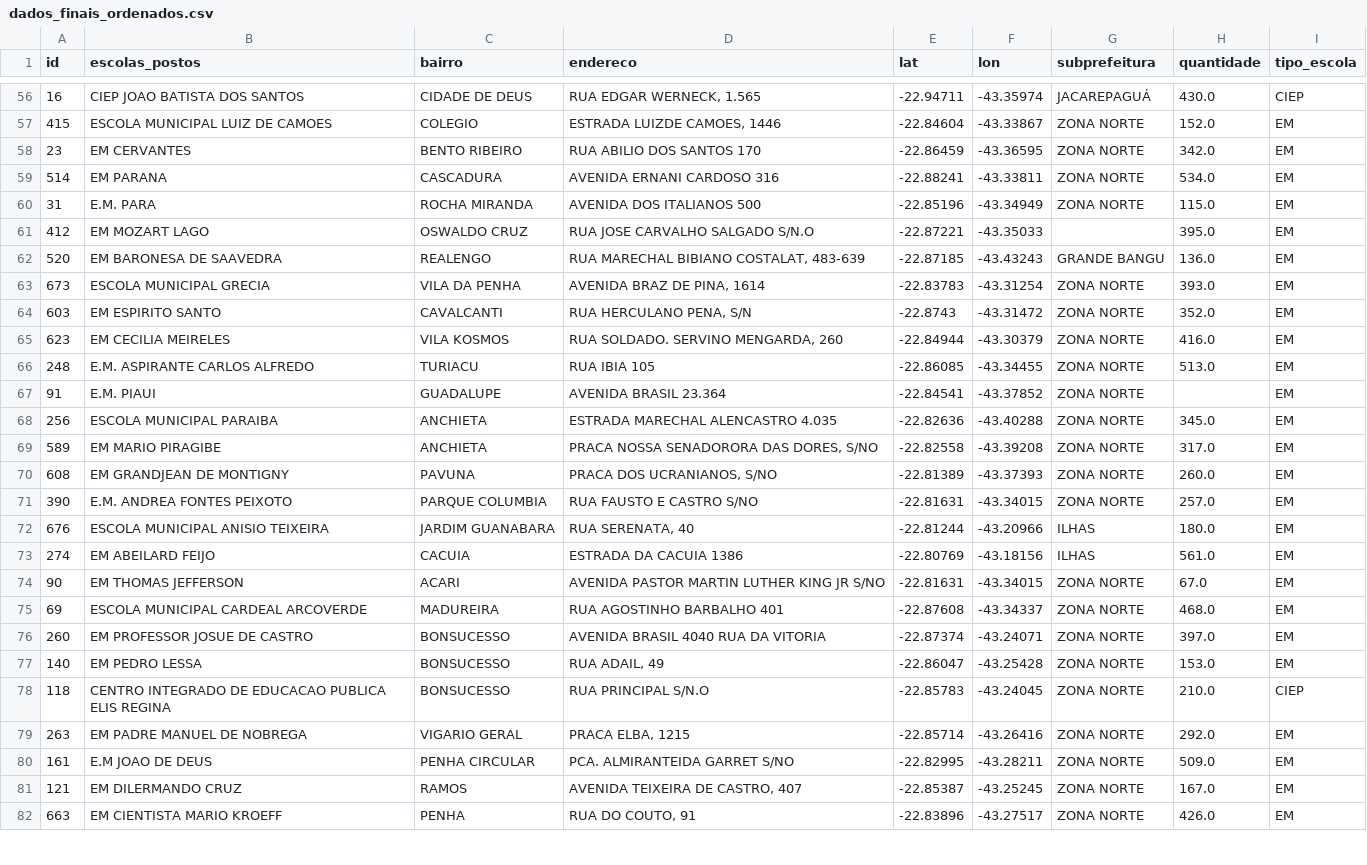
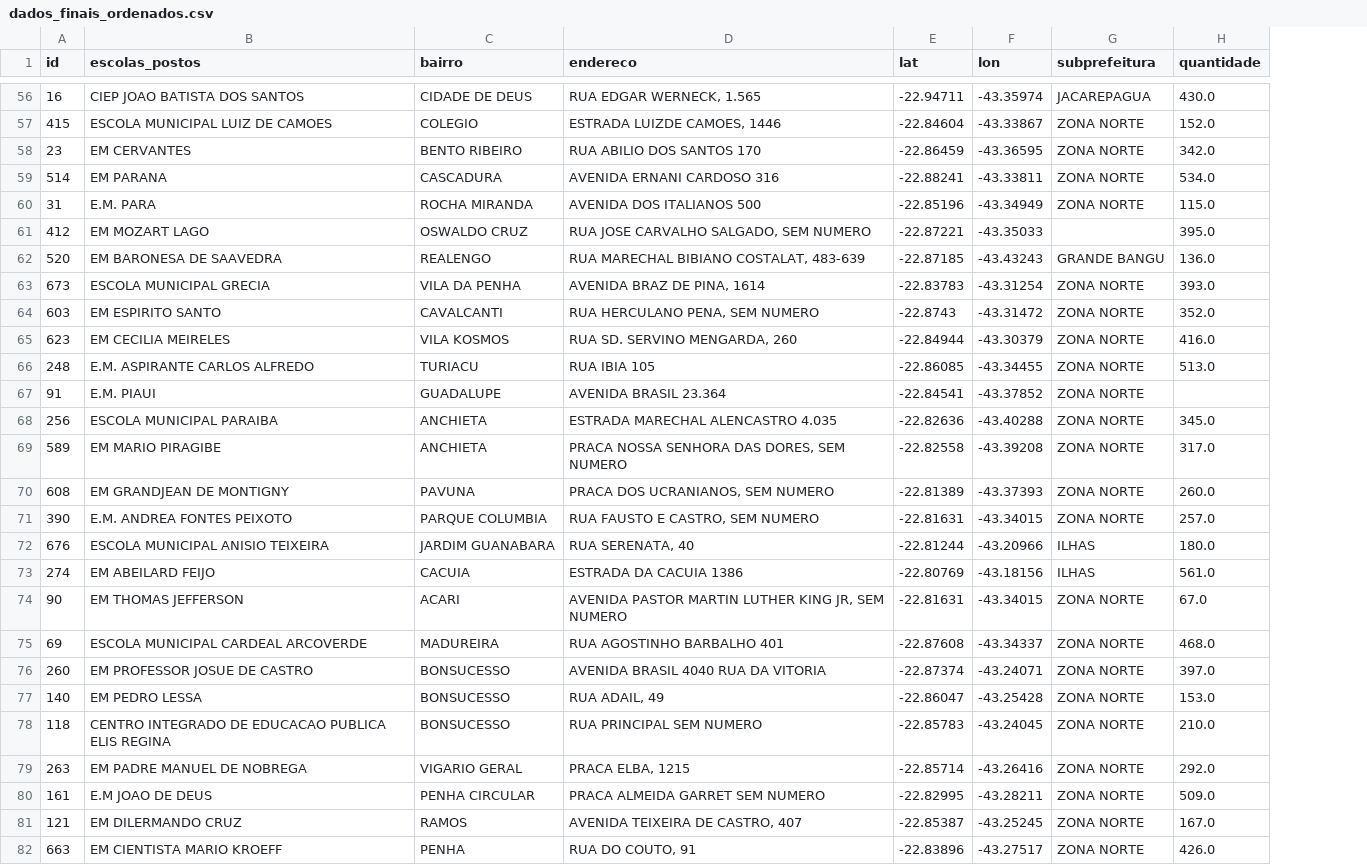
Before and after one commit to J07A/projeto_final_tecnicas, a CSV file: dados_finais_ordenados.csv, drawn as a sheet; only a part is shown, gaps mark what is left out; the diff covers the shown part only; the diff names each change by its address in the sheet, - before the commit and + after, or states it on an @@ line.

```diff
--- a/dados_finais_ordenados.csv
+++ b/dados_finais_ordenados.csv
-column I (tipo_escola), rows 56-82: CIEP | EM | EM | EM | EM | EM | EM | EM | EM | EM | EM | EM | EM | EM | EM | EM | EM | EM | EM | EM | EM | EM | CIEP | EM | EM | EM | EM
-G56 (subprefeitura): JACAREPAGUÁ
+G56 (subprefeitura): JACAREPAGUA
-D61 (endereco): RUA JOSE CARVALHO SALGADO S/N.O
+D61 (endereco): RUA JOSE CARVALHO SALGADO, SEM NUMERO
-D64 (endereco): RUA HERCULANO PENA, S/N
+D64 (endereco): RUA HERCULANO PENA, SEM NUMERO
-D65 (endereco): RUA SOLDADO. SERVINO MENGARDA, 260
+D65 (endereco): RUA SD. SERVINO MENGARDA, 260
-D69 (endereco): PRACA NOSSA SENADORORA DAS DORES, S/NO
+D69 (endereco): PRACA NOSSA SENHORA DAS DORES, SEM NUMERO
-D70 (endereco): PRACA DOS UCRANIANOS, S/NO
+D70 (endereco): PRACA DOS UCRANIANOS, SEM NUMERO
-D71 (endereco): RUA FAUSTO E CASTRO S/NO
+D71 (endereco): RUA FAUSTO E CASTRO, SEM NUMERO
-D74 (endereco): AVENIDA PASTOR MARTIN LUTHER KING JR S/NO
+D74 (endereco): AVENIDA PASTOR MARTIN LUTHER KING JR, SEM NUMERO
-D78 (endereco): RUA PRINCIPAL S/N.O
+D78 (endereco): RUA PRINCIPAL SEM NUMERO
-D80 (endereco): PCA. ALMIRANTEIDA GARRET S/NO
+D80 (endereco): PRACA ALMEIDA GARRET SEM NUMERO
```
Also changed, not shown: 65 edited cells elsewhere in this file, dados_finais.csv, 1 other file.
